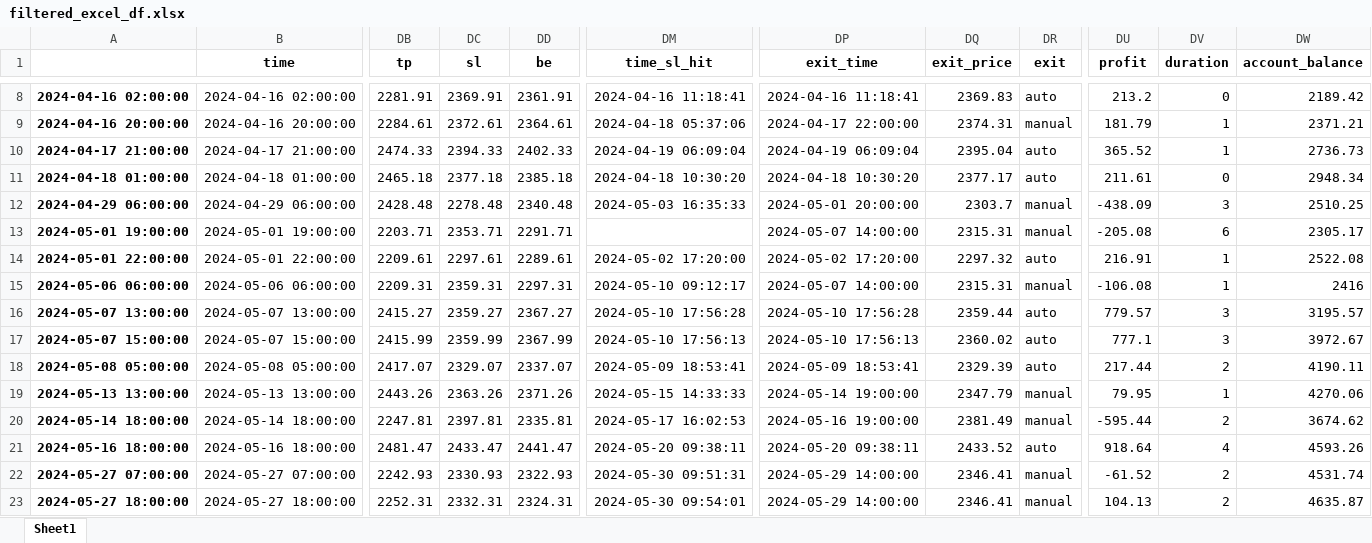
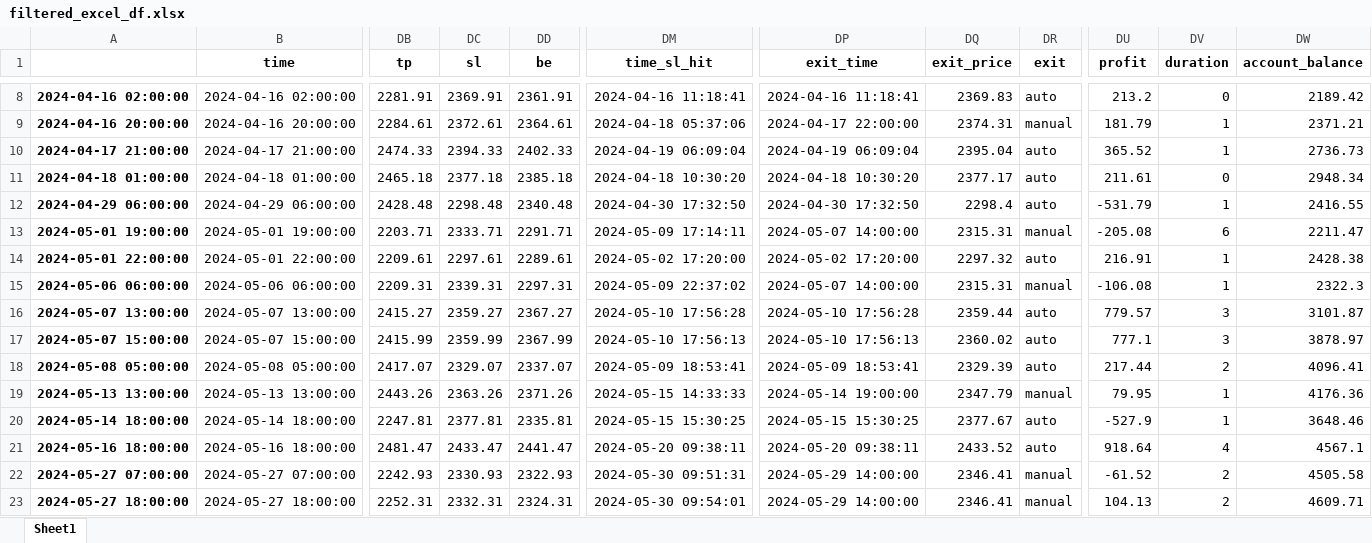
Before and after one commit to TafaraBean/Trade, an Excel workbook: filtered_excel_df.xlsx, sheet Sheet1, drawn as a sheet; only a part is shown, gaps mark what is left out; values as stored, in another font and other column widths than the file's, no borders; the diff covers the shown part only; the diff names each change by its address in the sheet, - before the commit and + after, or states it on an @@ line.

```diff
--- a/filtered_excel_df.xlsx (sheet Sheet1)
+++ b/filtered_excel_df.xlsx (sheet Sheet1)
-DC12 (sl): 2278.48
+DC12 (sl): 2298.48
-DM12 (time_sl_hit): 2024-05-03 16:35:33
+DM12 (time_sl_hit): 2024-04-30 17:32:50
-DP12 (exit_time): 2024-05-01 20:00:00
+DP12 (exit_time): 2024-04-30 17:32:50
-DQ12 (exit_price): 2303.7
+DQ12 (exit_price): 2298.4
-DR12 (exit): manual
+DR12 (exit): auto
-DU12 (profit): -438.09
+DU12 (profit): -531.79
-DV12 (duration): 3
+DV12 (duration): 1
-DW12 (account_balance): 2510.25
+DW12 (account_balance): 2416.55
-DC13 (sl): 2353.71
+DC13 (sl): 2333.71
-DM13 (time_sl_hit): (empty)
+DM13 (time_sl_hit): 2024-05-09 17:14:11
-DW13 (account_balance): 2305.17
+DW13 (account_balance): 2211.47
-DW14 (account_balance): 2522.08
+DW14 (account_balance): 2428.38
-DC15 (sl): 2359.31
+DC15 (sl): 2339.31
-DM15 (time_sl_hit): 2024-05-10 09:12:17
+DM15 (time_sl_hit): 2024-05-09 22:37:02
-DW15 (account_balance): 2416
+DW15 (account_balance): 2322.3
-DW16 (account_balance): 3195.57
+DW16 (account_balance): 3101.87
-DW17 (account_balance): 3972.67
+DW17 (account_balance): 3878.97
-DW18 (account_balance): 4190.11
+DW18 (account_balance): 4096.41
-DW19 (account_balance): 4270.06
+DW19 (account_balance): 4176.36
-DC20 (sl): 2397.81
+DC20 (sl): 2377.81
-DM20 (time_sl_hit): 2024-05-17 16:02:53
+DM20 (time_sl_hit): 2024-05-15 15:30:25
-DP20 (exit_time): 2024-05-16 19:00:00
+DP20 (exit_time): 2024-05-15 15:30:25
-DQ20 (exit_price): 2381.49
+DQ20 (exit_price): 2377.67
-DR20 (exit): manual
+DR20 (exit): auto
-DU20 (profit): -595.44
+DU20 (profit): -527.9
-DV20 (duration): 2
+DV20 (duration): 1
-DW20 (account_balance): 3674.62
+DW20 (account_balance): 3648.46
-DW21 (account_balance): 4593.26
+DW21 (account_balance): 4567.1
-DW22 (account_balance): 4531.74
+DW22 (account_balance): 4505.58
-DW23 (account_balance): 4635.87
+DW23 (account_balance): 4609.71
```
Also changed, not shown: 120 edited cells elsewhere in this sheet, 3 other files.
